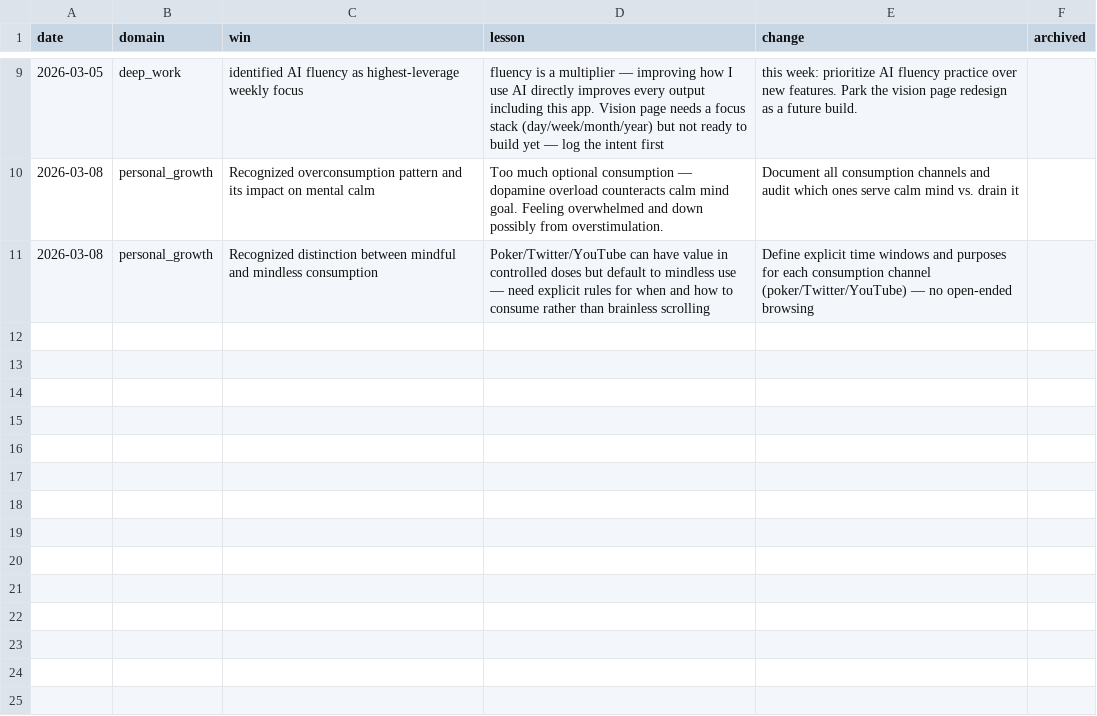
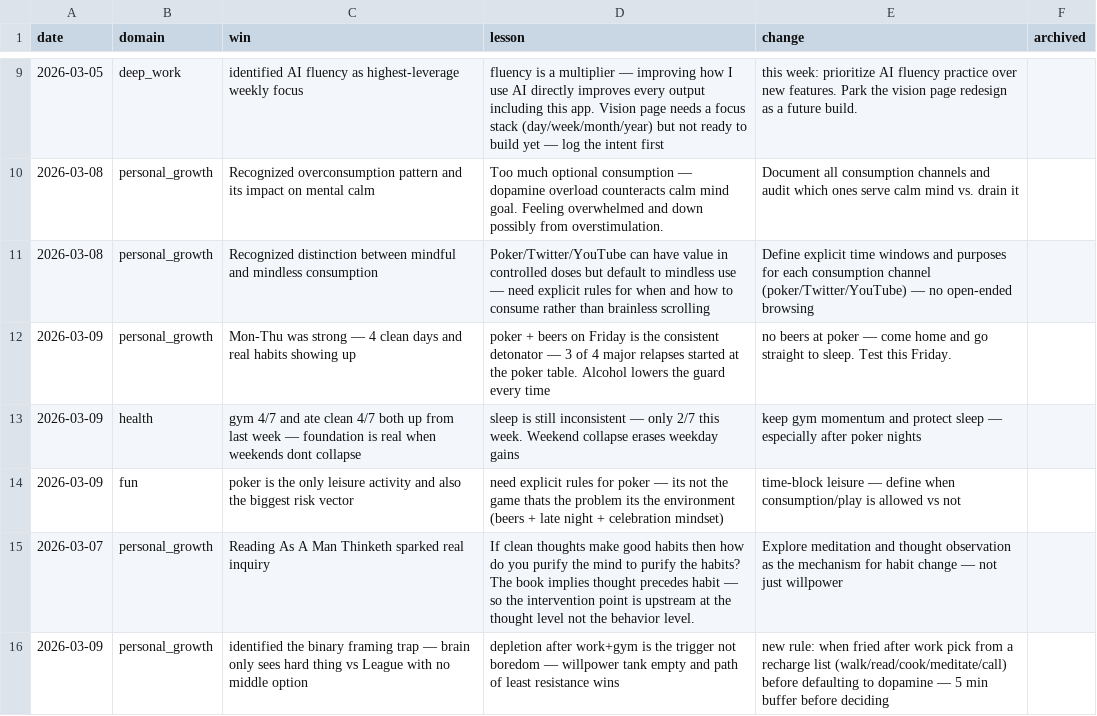
Before and after one commit to aashrayap/progress-tracker, a CSV file: data/reflections.csv, drawn as a sheet; only a part is shown, gaps mark what is left out; the diff names each change by its address in the sheet, - before the commit and + after, or states it on an @@ line.

```diff
--- a/data/reflections.csv
+++ b/data/reflections.csv
+row 12: 2026-03-09 | personal_growth | Mon-Thu was strong — 4 clean days and real habits showing up | poker + beers on Friday is the consistent detonator — 3 of 4 major relapses started at the poker table. Alcohol lowers the guard every time | no beers at poker — come home and go straight to sleep. Test this Friday.
+row 13: 2026-03-09 | health | gym 4/7 and ate clean 4/7 both up from last week — foundation is real when weekends dont collapse | sleep is still inconsistent — only 2/7 this week. Weekend collapse erases weekday gains | keep gym momentum and protect sleep — especially after poker nights
+row 14: 2026-03-09 | fun | poker is the only leisure activity and also the biggest risk vector | need explicit rules for poker — its not the game thats the problem its the environment (beers + late night + celebration mindset) | time-block leisure — define when consumption/play is allowed vs not
+row 15: 2026-03-07 | personal_growth | Reading As A Man Thinketh sparked real inquiry | If clean thoughts make good habits then how do you purify the mind to purify the habits? The book implies thought precedes habit — so the intervention point is upstream at the thought level not the behavior level. | Explore meditation and thought observation as the mechanism for habit change — not just willpower
+row 16: 2026-03-09 | personal_growth | identified the binary framing trap — brain only sees hard thing vs League with no middle option | depletion after work+gym is the trigger not boredom — willpower tank empty and path of least resistance wins | new rule: when fried after work pick from a recharge list (walk/read/cook/meditate/call) before defaulting to dopamine — 5 min buffer before deciding
```
Also changed, not shown: data/daily_signals.csv, data/inbox.csv, 50 other files.
